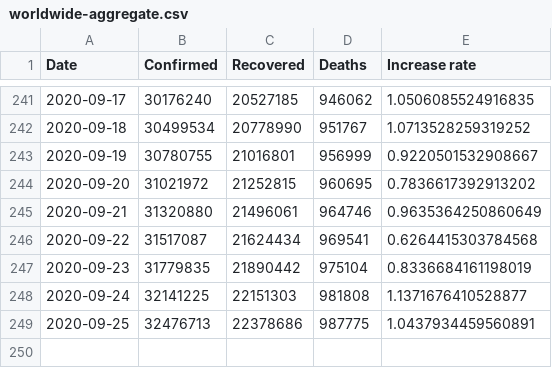
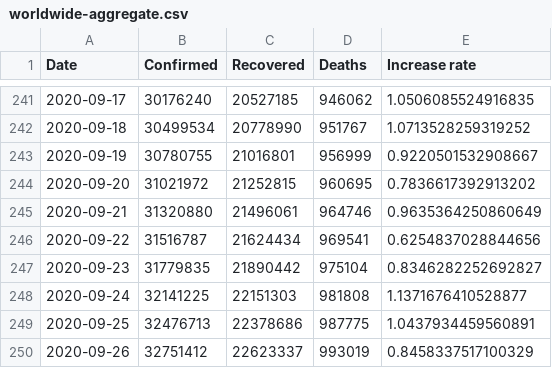
Before and after one commit to Gwardii/covid-19, a CSV file: data/worldwide-aggregate.csv, drawn as a sheet; only a part is shown, gaps mark what is left out.

```diff
--- a/data/worldwide-aggregate.csv
+++ b/data/worldwide-aggregate.csv
@@ -245,5 +245,6 @@ Date,Confirmed,Recovered,Deaths,Increase rate
 2020-09-21,31320880,21496061,964746,0.9635364250860649
-2020-09-22,31517087,21624434,969541,0.6264415303784568
-2020-09-23,31779835,21890442,975104,0.8336684161198019
+2020-09-22,31516787,21624434,969541,0.6254837028844656
+2020-09-23,31779835,21890442,975104,0.8346282252692827
 2020-09-24,32141225,22151303,981808,1.1371676410528877
 2020-09-25,32476713,22378686,987775,1.0437934459560891
+2020-09-26,32751412,22623337,993019,0.8458337517100329
```
Also changed, not shown: data/key-countries-pivoted.csv, 2 other files.
